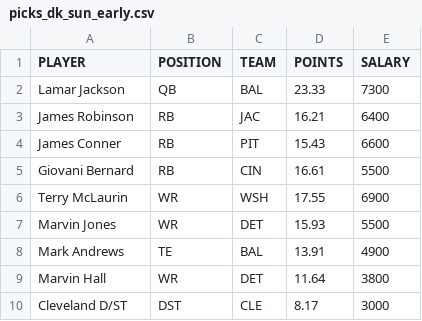
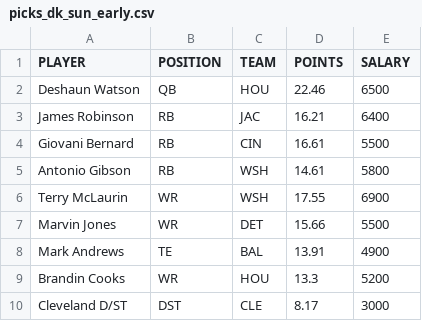
Before and after one commit to tomasokal/dfs, a CSV file: Output/picks_dk_sun_early.csv, drawn as a sheet.

```diff
--- a/Output/picks_dk_sun_early.csv
+++ b/Output/picks_dk_sun_early.csv
@@ -1,10 +1,10 @@
 PLAYER,POSITION,TEAM,POINTS,SALARY
-Lamar Jackson,QB,BAL,23.33,7300
+Deshaun Watson,QB,HOU,22.46,6500
 James Robinson,RB,JAC,16.21,6400
-James Conner,RB,PIT,15.43,6600
 Giovani Bernard,RB,CIN,16.61,5500
+Antonio Gibson,RB,WSH,14.61,5800
 Terry McLaurin,WR,WSH,17.55,6900
-Marvin Jones,WR,DET,15.93,5500
+Marvin Jones,WR,DET,15.66,5500
 Mark Andrews,TE,BAL,13.91,4900
-Marvin Hall,WR,DET,11.64,3800
+Brandin Cooks,WR,HOU,13.3,5200
 Cleveland D/ST,DST,CLE,8.17,3000
```
Also changed, not shown: Output/picks_fd.csv, Output/salaries_projections_main_slate.csv, 15 other files.
